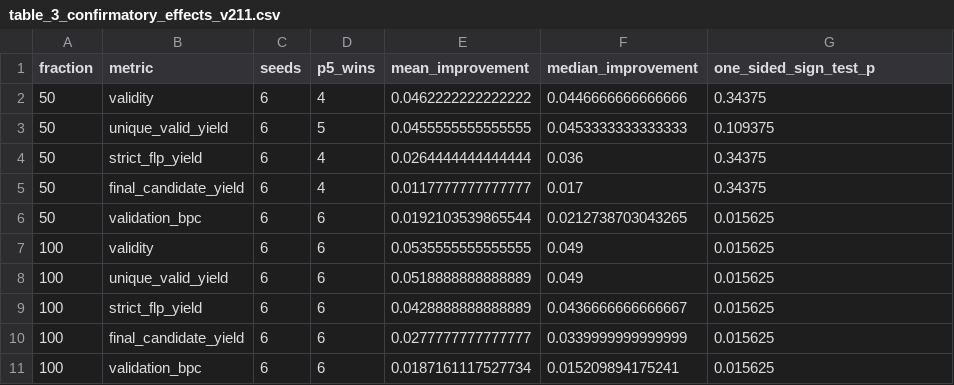
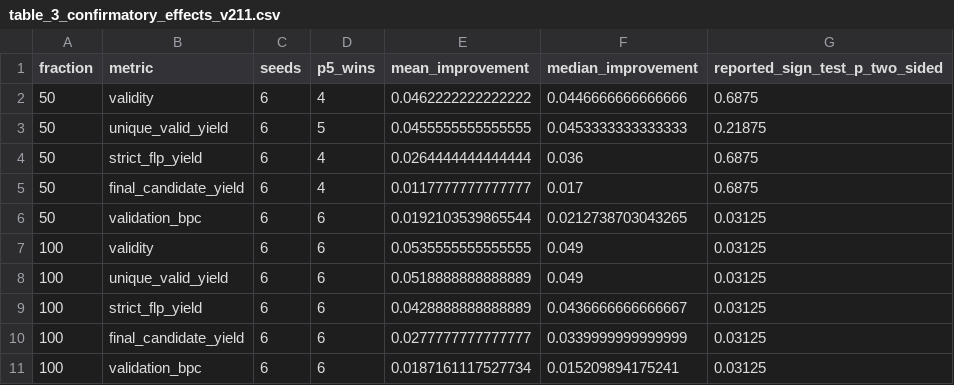
Before and after one commit to tugushevmd/flp-low-data-generation, a CSV file: results/publication_tables/table_3_confirmatory_effects_v211.csv, drawn as a sheet.

```diff
--- a/results/publication_tables/table_3_confirmatory_effects_v211.csv
+++ b/results/publication_tables/table_3_confirmatory_effects_v211.csv
@@ -1,11 +1,11 @@
-fraction,metric,seeds,p5_wins,mean_improvement,median_improvement,one_sided_sign_test_p
-50,validity,6,4,0.0462222222222222,0.0446666666666666,0.34375
-50,unique_valid_yield,6,5,0.0455555555555555,0.0453333333333333,0.109375
-50,strict_flp_yield,6,4,0.0264444444444444,0.036,0.34375
-50,final_candidate_yield,6,4,0.0117777777777777,0.017,0.34375
-50,validation_bpc,6,6,0.0192103539865544,0.0212738703043265,0.015625
-100,validity,6,6,0.0535555555555555,0.049,0.015625
-100,unique_valid_yield,6,6,0.0518888888888889,0.049,0.015625
-100,strict_flp_yield,6,6,0.0428888888888889,0.0436666666666667,0.015625
-100,final_candidate_yield,6,6,0.0277777777777777,0.0339999999999999,0.015625
-100,validation_bpc,6,6,0.0187161117527734,0.015209894175241,0.015625
+fraction,metric,seeds,p5_wins,mean_improvement,median_improvement,reported_sign_test_p_two_sided
+50,validity,6,4,0.0462222222222222,0.0446666666666666,0.6875
+50,unique_valid_yield,6,5,0.0455555555555555,0.0453333333333333,0.21875
+50,strict_flp_yield,6,4,0.0264444444444444,0.036,0.6875
+50,final_candidate_yield,6,4,0.0117777777777777,0.017,0.6875
+50,validation_bpc,6,6,0.0192103539865544,0.0212738703043265,0.03125
+100,validity,6,6,0.0535555555555555,0.049,0.03125
+100,unique_valid_yield,6,6,0.0518888888888889,0.049,0.03125
+100,strict_flp_yield,6,6,0.0428888888888889,0.0436666666666667,0.03125
+100,final_candidate_yield,6,6,0.0277777777777777,0.0339999999999999,0.03125
+100,validation_bpc,6,6,0.0187161117527734,0.015209894175241,0.03125
```
Also changed, not shown: results/publication_tables/table_s17_checkpoint_sensitivity.csv, results/publication_tables/table_s4_discovery_confirmatory_effects.csv, 6 other files.
